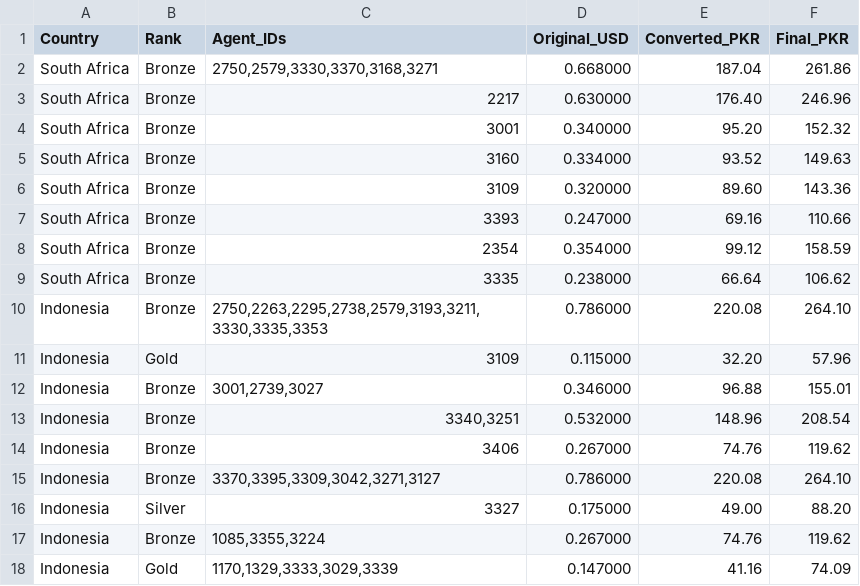
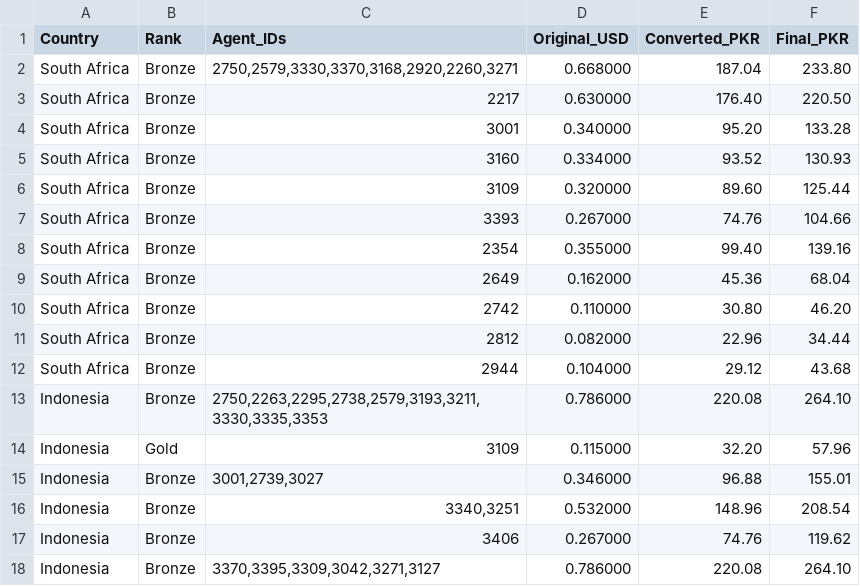
Before and after one commit to trailsirf-star/MRFSMS, a CSV file: services/whatsapp.csv, drawn as a sheet; only a part is shown; the shorter side is filled out with more unchanged rows.

Commit message:
Update whatsapp.csv

```diff
--- a/services/whatsapp.csv
+++ b/services/whatsapp.csv
@@ -1,10 +1,13 @@
 Country,Rank,Agent_IDs,Original_USD,Converted_PKR,Final_PKR
-South Africa,Bronze,"2750,2579,3330,3370,3168,3271",0.668000,187.04,261.86
-South Africa,Bronze,2217,0.630000,176.40,246.96
-South Africa,Bronze,3001,0.340000,95.20,152.32
-South Africa,Bronze,3160,0.334000,93.52,149.63
-South Africa,Bronze,3109,0.320000,89.60,143.36
-South Africa,Bronze,3393,0.247000,69.16,110.66
-South Africa,Bronze,2354,0.354000,99.12,158.59
-South Africa,Bronze,3335,0.238000,66.64,106.62
+South Africa,Bronze,"2750,2579,3330,3370,3168,2920,2260,3271",0.668000,187.04,233.80
+South Africa,Bronze,2217,0.630000,176.40,220.50
+South Africa,Bronze,3001,0.340000,95.20,133.28
+South Africa,Bronze,3160,0.334000,93.52,130.93
+South Africa,Bronze,3109,0.320000,89.60,125.44
+South Africa,Bronze,3393,0.267000,74.76,104.66
+South Africa,Bronze,2354,0.355000,99.40,139.16
+South Africa,Bronze,2649,0.162000,45.36,68.04
+South Africa,Bronze,2742,0.110000,30.80,46.20
+South Africa,Bronze,2812,0.082000,22.96,34.44
+South Africa,Bronze,2944,0.104000,29.12,43.68
 Indonesia,Bronze,"2750,2263,2295,2738,2579,3193,3211,3330,3335,3353",0.786000,220.08,264.10
```
